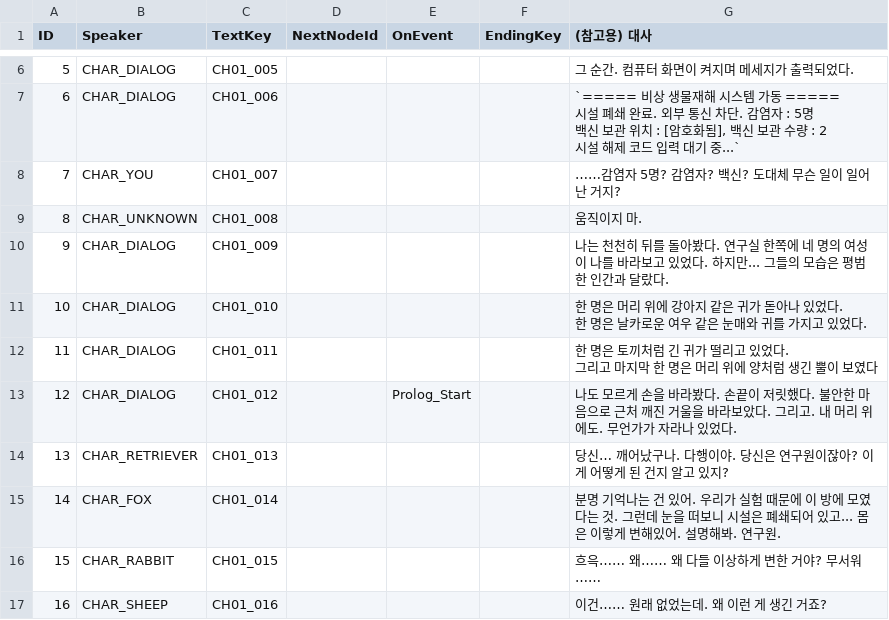
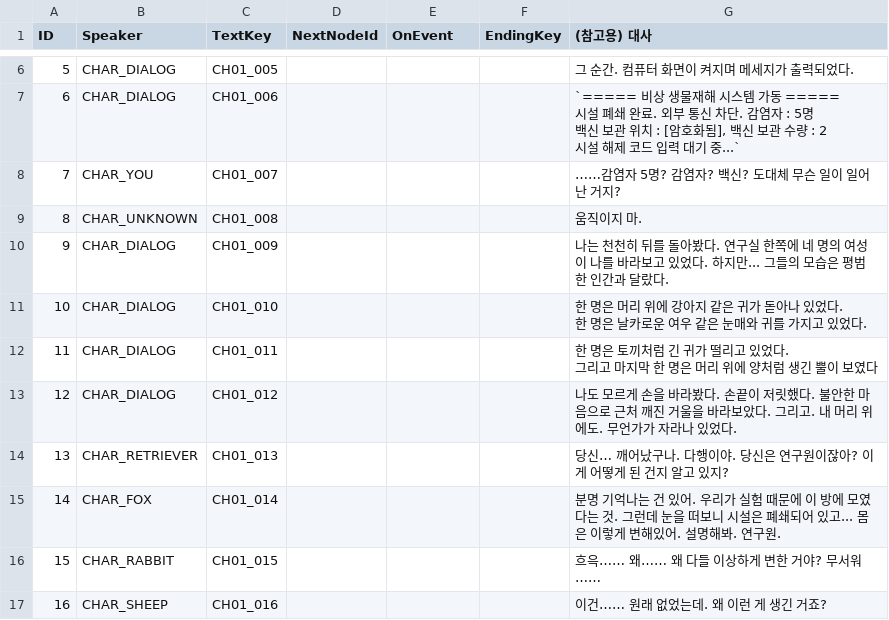
Before and after one commit to astelluna/ANIMALAB, a CSV file: Assets/Resources/StoryData/CSV/Node.csv, drawn as a sheet; only a part is shown, gaps mark what is left out.

```diff
--- a/Assets/Resources/StoryData/CSV/Node.csv
+++ b/Assets/Resources/StoryData/CSV/Node.csv
@@ -17,3 +17,3 @@ ID,Speaker,TextKey,NextNodeId,OnEvent,EndingKey,(참고용) 대사
  그리고 마지막 한 명은 머리 위에 양처럼 생긴 뿔이 보였다"
-12,CHAR_DIALOG,CH01_012,,Prolog_Start,,나도 모르게 손을 바라봤다. 손끝이 저릿했다. 불안한 마음으로 근처 깨진 거울을 바라보았다. 그리고. 내 머리 위에도. 무언가가 자라나 있었다.
+12,CHAR_DIALOG,CH01_012,,,,나도 모르게 손을 바라봤다. 손끝이 저릿했다. 불안한 마음으로 근처 깨진 거울을 바라보았다. 그리고. 내 머리 위에도. 무언가가 자라나 있었다.
 13,CHAR_RETRIEVER,CH01_013,,,,당신… 깨어났구나. 다행이야. 당신은 연구원이잖아? 이게 어떻게 된 건지 알고 있지?
```
Also changed, not shown: Assets/Resources/StoryData/CSV/DialogSound.csv, 38 other files.
